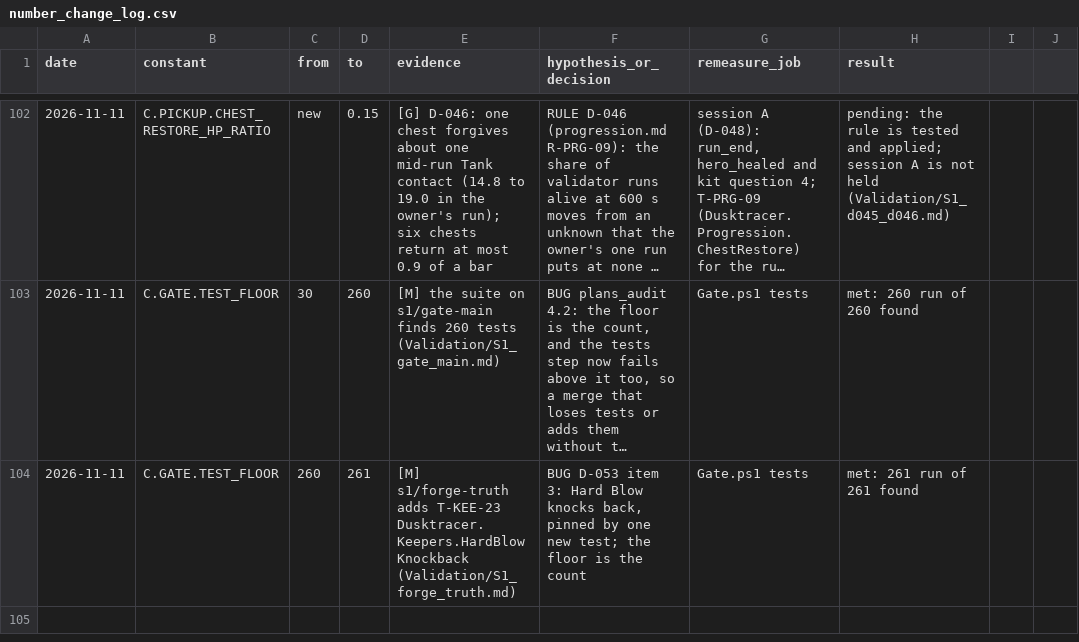
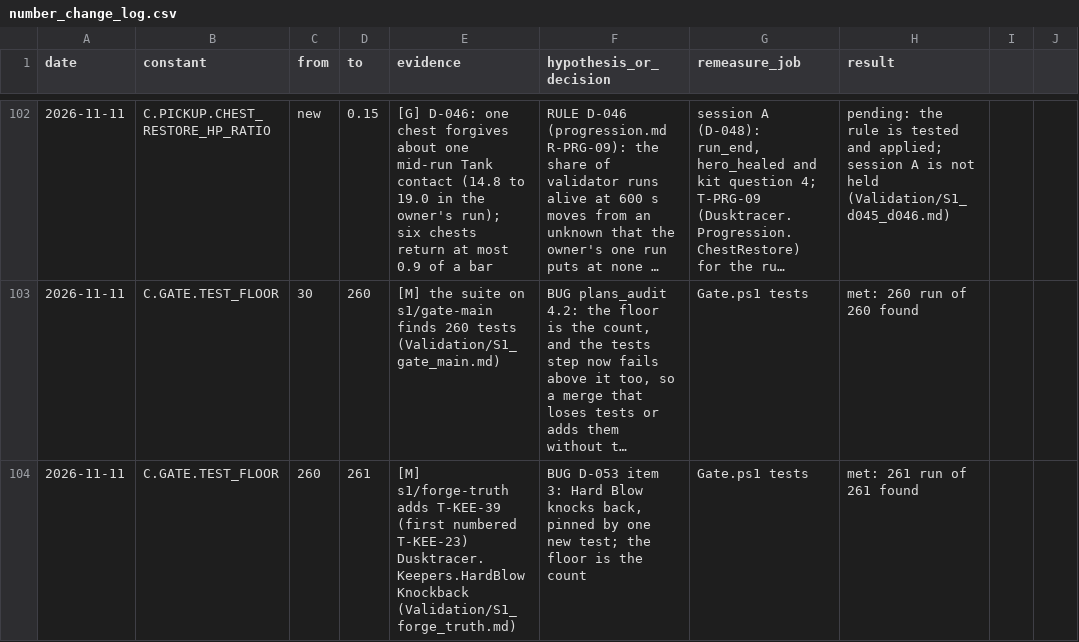
Before and after one commit to AaronJin0323/RogueGame, a CSV file: Docs/number_change_log.csv, drawn as a sheet; only a part is shown, gaps mark what is left out; long unchanged cells end in …; the diff names each change by its address in the sheet, - before the commit and + after, or states it on an @@ line.

```diff
--- a/Docs/number_change_log.csv
+++ b/Docs/number_change_log.csv
-E104 (evidence): …s1/forge-truth adds T-KEE-23 Dusktracer.Keepers.HardBlowKnockback (Validation/S1_forge_truth.md)
+E104 (evidence): …s1/forge-truth adds T-KEE-39 (first numbered T-KEE-23) Dusktracer.Keepers.HardBlowKnockback (Validation/S1_forge_truth.md)
```
Also changed, not shown: 3 other files.
